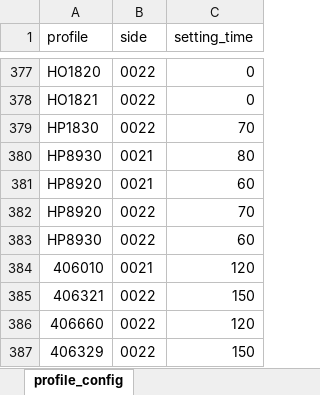
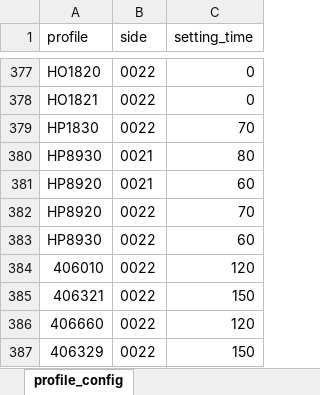
Before and after one commit to jaroslaw1984/production-counting, an Excel workbook: project/config/profile_config_file.xlsx, sheet profile_config, drawn as a sheet; only a part is shown, gaps mark what is left out; values as stored, in another font and other column widths than the file's, no borders; the diff names each change by its address in the sheet, - before the commit and + after, or states it on an @@ line.

Commit message:
fix: side of the material has been correct

```diff
--- a/project/config/profile_config_file.xlsx (sheet profile_config)
+++ b/project/config/profile_config_file.xlsx (sheet profile_config)
-B384 (side): 0021
+B384 (side): 0022
```
Also changed, not shown: 1 other file.
